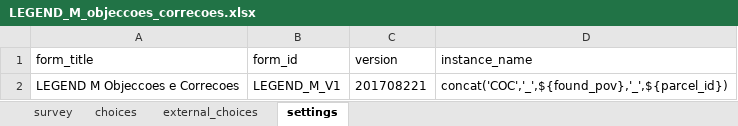
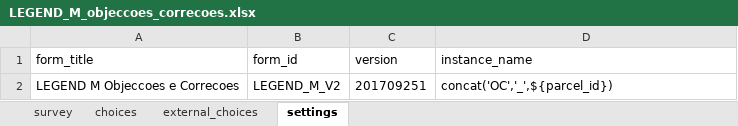
Before and after one commit to TerraFirmaMozambique/legend-odk-forms, an Excel workbook: M_objeccoes_correcoes/LEGEND_M_objeccoes_correcoes-media/LEGEND_M_objeccoes_correcoes.xlsx, sheet settings, drawn as a sheet; values as stored, in another font and other column widths than the file's, no borders; the diff names each change by its address in the sheet, - before the commit and + after, or states it on an @@ line.

Commit message:
Form M amended to add party_id

```diff
--- a/M_objeccoes_correcoes/LEGEND_M_objeccoes_correcoes-media/LEGEND_M_objeccoes_correcoes.xlsx (sheet settings)
+++ b/M_objeccoes_correcoes/LEGEND_M_objeccoes_correcoes-media/LEGEND_M_objeccoes_correcoes.xlsx (sheet settings)
-B2 (form_id): LEGEND_M_V1
+B2 (form_id): LEGEND_M_V2
-C2 (version): 201708221
+C2 (version): 201709251
-D2 (instance_name): concat('COC','_',${found_pov},'_',${parcel_id})
+D2 (instance_name): concat('OC','_',${parcel_id})
```
Also changed, not shown: sheet survey, sheet choices, 2 other files.
